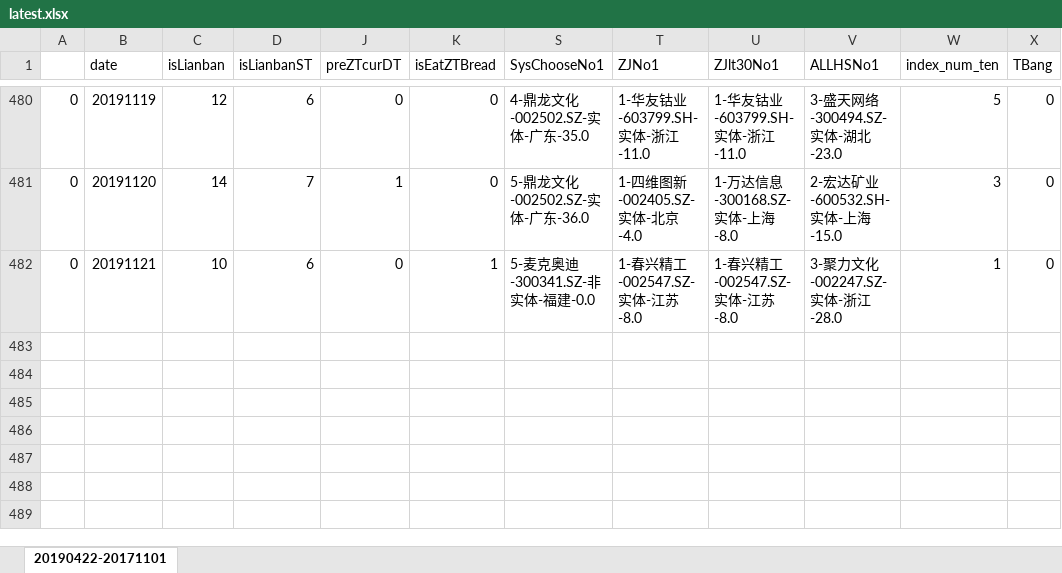
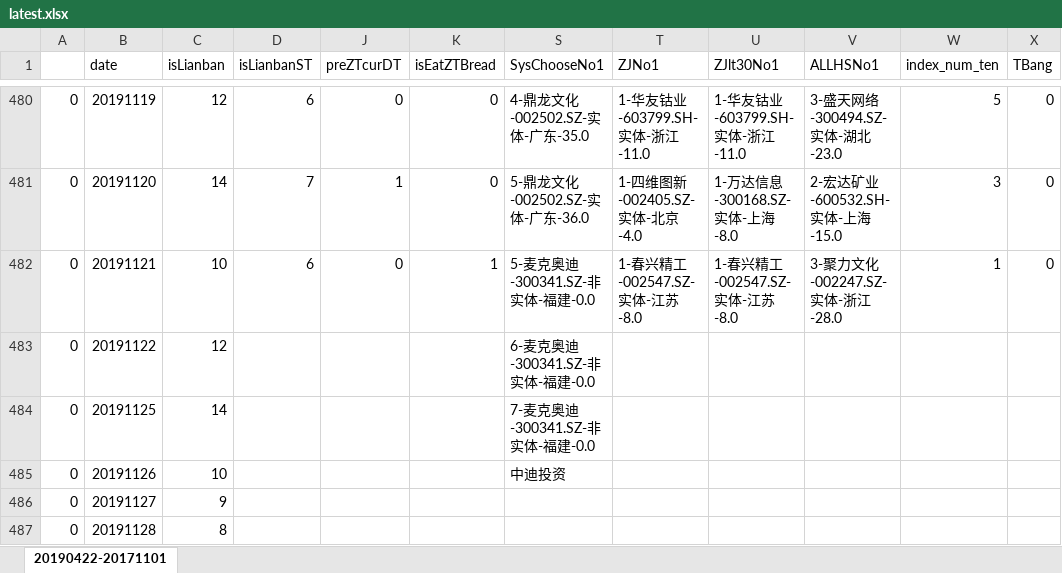
Before and after one commit to kweitan/myFinance, an Excel workbook: src/main/resources/static/xls/latest.xlsx, sheet 20190422-20171101, drawn as a sheet; only a part is shown, gaps mark what is left out; values as stored, in another font and other column widths than the file's, no borders; conditional formats not drawn; the diff names each change by its address in the sheet, - before the commit and + after, or states it on an @@ line.

Commit message:
latest

```diff
--- a/src/main/resources/static/xls/latest.xlsx (sheet 20190422-20171101)
+++ b/src/main/resources/static/xls/latest.xlsx (sheet 20190422-20171101)
+row 483: 0 | 20191122 | 12 |  |  |  | 6-麦克奥迪-300341.SZ-非实体-福建-0.0
+row 484: 0 | 20191125 | 14 |  |  |  | 7-麦克奥迪-300341.SZ-非实体-福建-0.0
+row 485: 0 | 20191126 | 10 |  |  |  | 中迪投资
+row 486: 0 | 20191127 | 9
+row 487: 0 | 20191128 | 8
```
Also changed, not shown: src/main/resources/static/xls/TT.xlsx, 1 other file.
